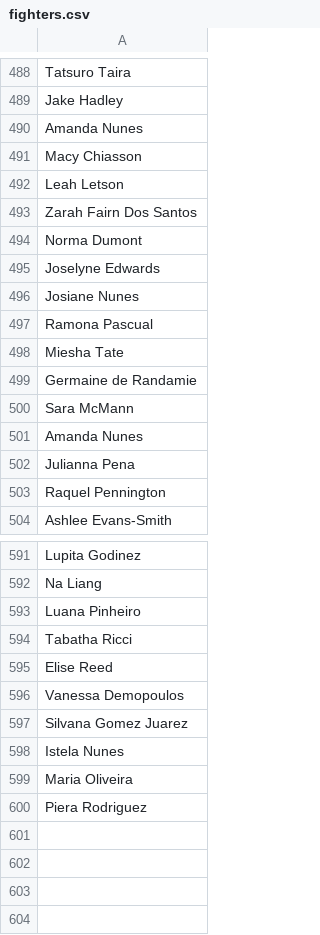
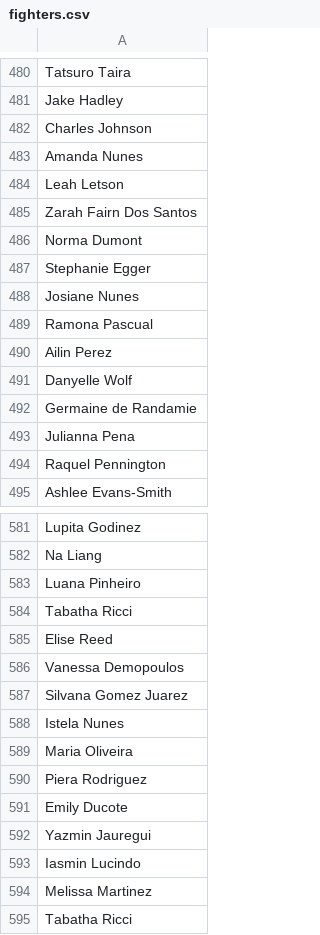
Before and after one commit to Artin-Mirzayans/UFC, a CSV file: lib/seed_csv/fighters.csv, drawn as a sheet; only a part is shown, gaps mark what is left out; the shorter side is filled out with more unchanged rows; the diff covers the shown part only.

```diff
--- a/lib/seed_csv/fighters.csv
+++ b/lib/seed_csv/fighters.csv
@@ -489,4 +481,4 @@ Tatsuro Taira
 Jake Hadley
+Charles Johnson
 Amanda Nunes
-Macy Chiasson
 Leah Letson
@@ -494,9 +486,8 @@ Zarah Fairn Dos Santos
 Norma Dumont
-Joselyne Edwards
+Stephanie Egger
 Josiane Nunes
 Ramona Pascual
-Miesha Tate
+Ailin Perez
+Danyelle Wolf
 Germaine de Randamie
-Sara McMann
-Amanda Nunes
 Julianna Pena
@@ -593,2 +583,13 @@ Na Liang
 Luana Pinheiro
+Tabatha Ricci
+Elise Reed
+Vanessa Demopoulos
+Silvana Gomez Juarez
+Istela Nunes
+Maria Oliveira
+Piera Rodriguez
+Emily Ducote
+Yazmin Jauregui
+Iasmin Lucindo
+Melissa Martinez
 Tabatha Ricci
```
Also changed, not shown: 20 added rows, 31 removed rows, 18 moved rows and 19 edited cells elsewhere in this file, 15 other files.
